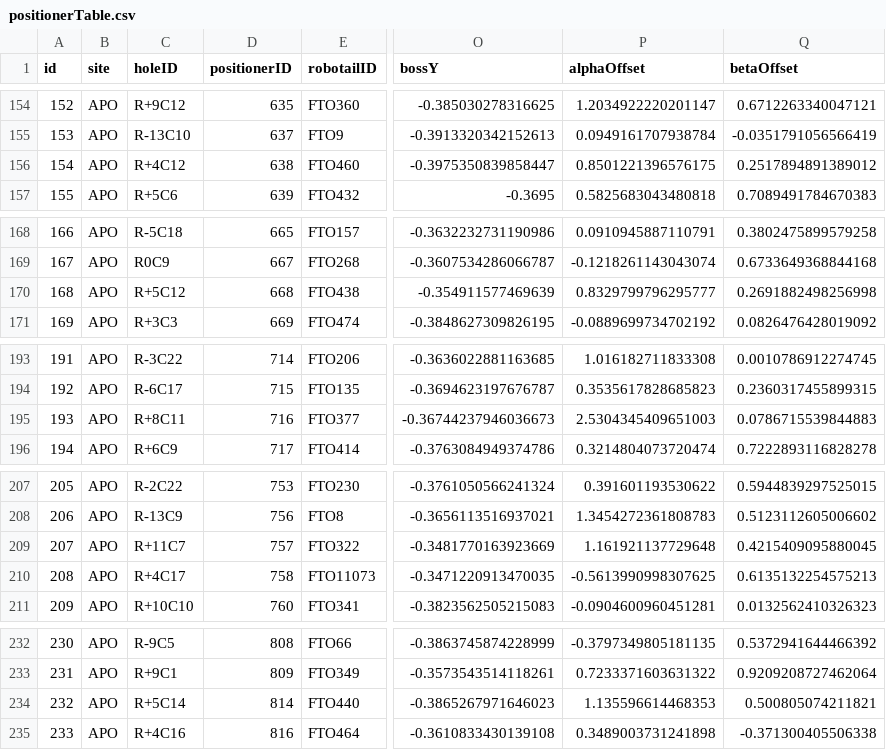
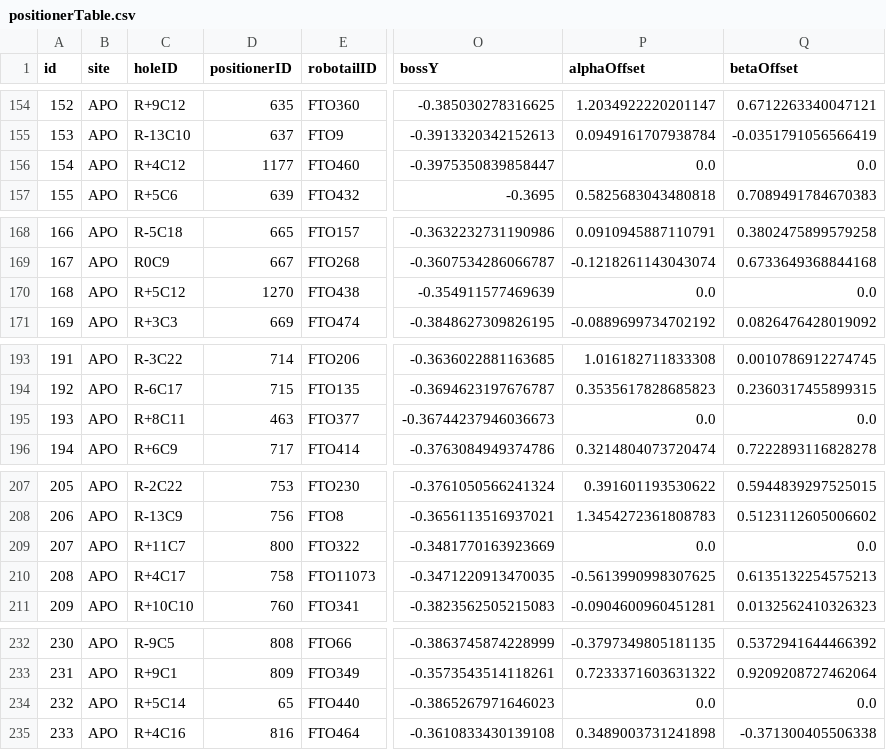
Before and after one commit to sdss/fps_calibrations, a CSV file: apo/wok_calibs/sloanFlatCMM/positionerTable.csv, drawn as a sheet; only a part is shown, gaps mark what is left out; the diff covers the shown part only; the diff names each change by its address in the sheet, - before the commit and + after, or states it on an @@ line.

```diff
--- a/apo/wok_calibs/sloanFlatCMM/positionerTable.csv
+++ b/apo/wok_calibs/sloanFlatCMM/positionerTable.csv
-D156 (positionerID): 638
+D156 (positionerID): 1177
-P156 (alphaOffset): 0.8501221396576175
+P156 (alphaOffset): 0.0
-Q156 (betaOffset): 0.2517894891389012
+Q156 (betaOffset): 0.0
-D170 (positionerID): 668
+D170 (positionerID): 1270
-P170 (alphaOffset): 0.8329799796295777
+P170 (alphaOffset): 0.0
-Q170 (betaOffset): 0.2691882498256998
+Q170 (betaOffset): 0.0
-D195 (positionerID): 716
+D195 (positionerID): 463
-P195 (alphaOffset): 2.5304345409651003
+P195 (alphaOffset): 0.0
-Q195 (betaOffset): 0.0786715539844883
+Q195 (betaOffset): 0.0
-D209 (positionerID): 757
+D209 (positionerID): 800
-P209 (alphaOffset): 1.161921137729648
+P209 (alphaOffset): 0.0
-Q209 (betaOffset): 0.4215409095880045
+Q209 (betaOffset): 0.0
-D234 (positionerID): 814
+D234 (positionerID): 65
-P234 (alphaOffset): 1.135596614468353
+P234 (alphaOffset): 0.0
-Q234 (betaOffset): 0.500805074211821
+Q234 (betaOffset): 0.0
```
Also changed, not shown: 3 edited cells elsewhere in this file, apo/wok_calibs/sloanFlatCMM/fiberAssignments.csv, 1 other file.
